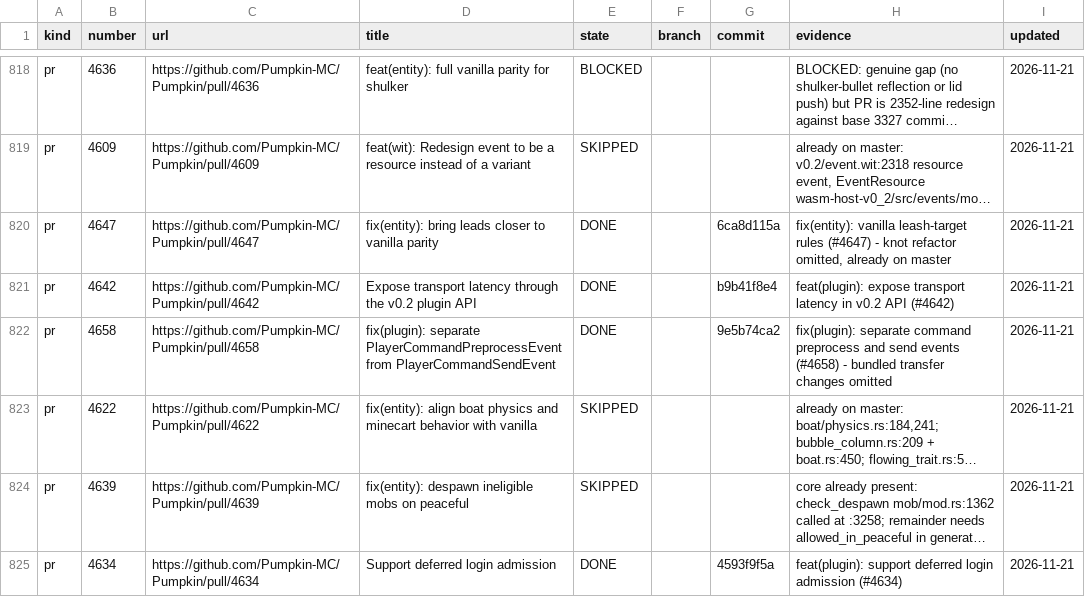
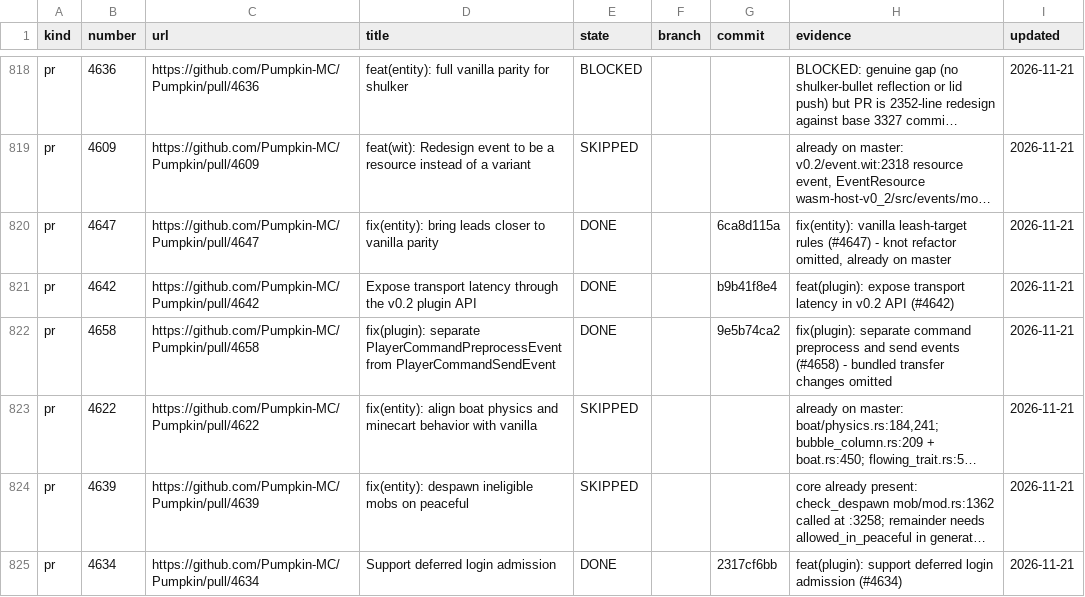
Before and after one commit to ArkFlame/Kabocha, a TSV file: docs/LEDGER.tsv, drawn as a sheet; only a part is shown, gaps mark what is left out; long unchanged cells end in …; the diff names each change by its address in the sheet, - before the commit and + after, or states it on an @@ line.

```diff
--- a/docs/LEDGER.tsv
+++ b/docs/LEDGER.tsv
-G825 (commit): 4593f9f5a
+G825 (commit): 2317cf6bb
```
Also changed, not shown: 2 other files.
